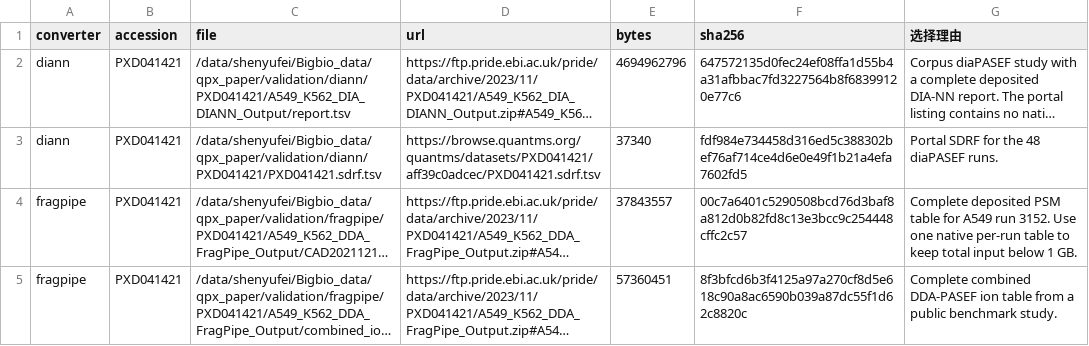
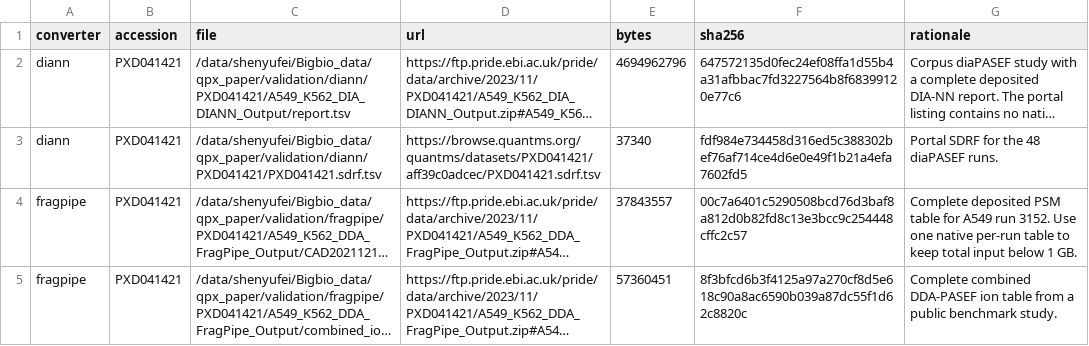
Before and after one commit to Shen-YuFei/qpx-paper, a CSV file: data/validation/sources.csv, drawn as a sheet; only a part is shown; long unchanged cells end in …; the diff names each change by its address in the sheet, - before the commit and + after, or states it on an @@ line.

Commit message:
docs(paper): Name the DIA-NN report source and the output formats in the converter comparison

```diff
--- a/data/validation/sources.csv
+++ b/data/validation/sources.csv
-G1: 选择理由
+G1: rationale
```
Also changed, not shown: 1 other file.
